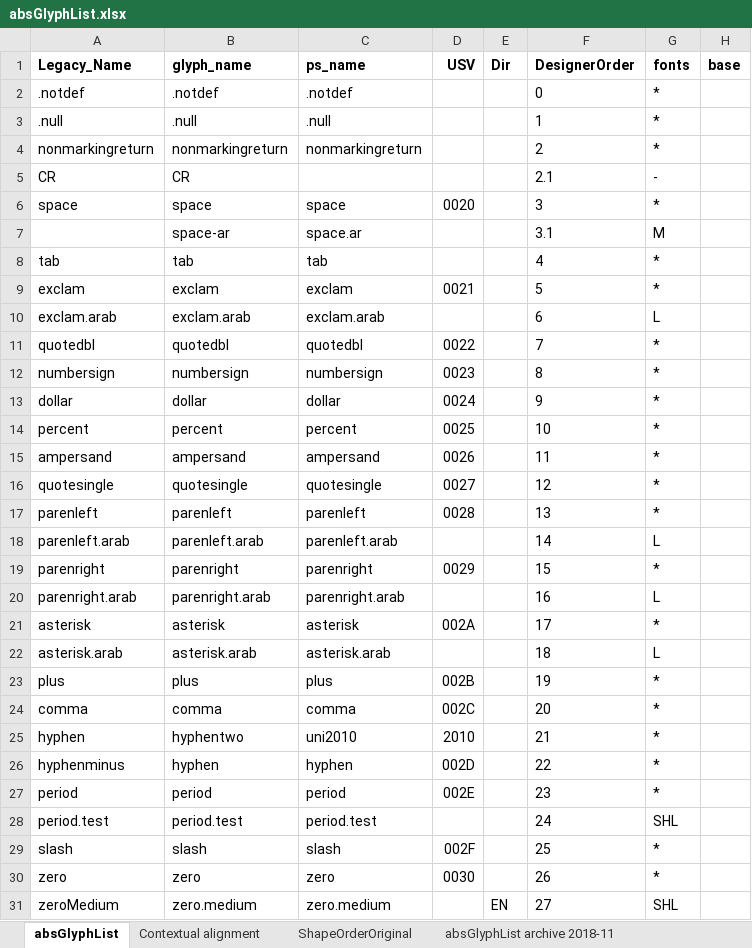
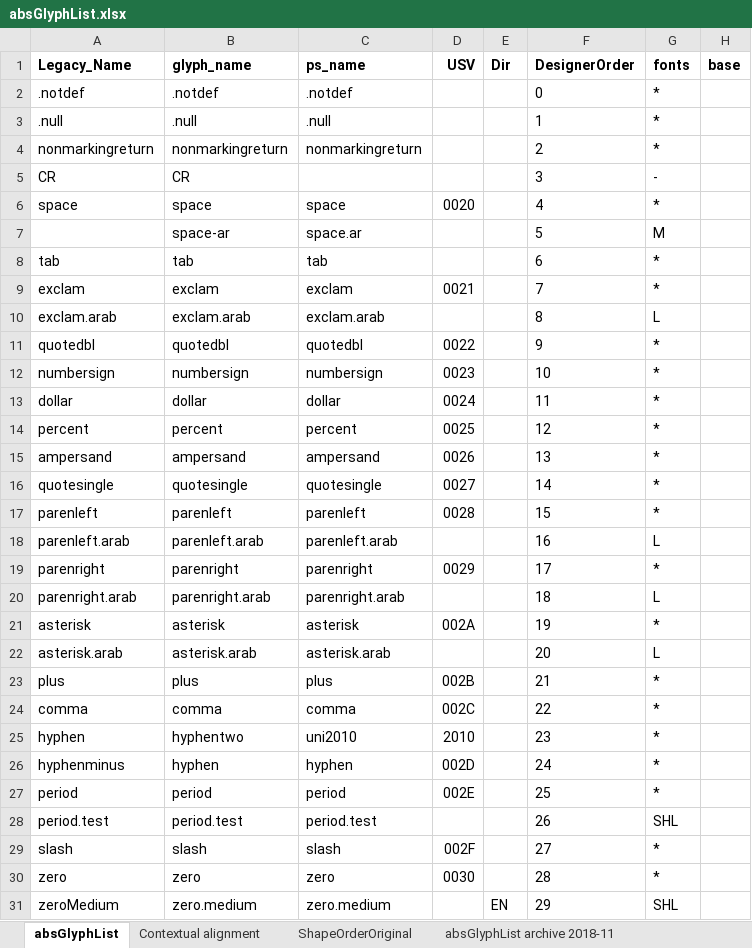
Before and after one commit to silnrsi/font-arab-tools, an Excel workbook: absGlyphList/absGlyphList.xlsx, sheet absGlyphList, drawn as a sheet; only a part is shown; values as stored, in another font and other column widths than the file's, no borders; charts and pictures not drawn; the diff covers the shown part only; the diff names each change by its address in the sheet, - before the commit and + after, or states it on an @@ line.

Commit message:
replace glyph order with integers; remove unused absGlyphList.txt

```diff
--- a/absGlyphList/absGlyphList.xlsx (sheet absGlyphList)
+++ b/absGlyphList/absGlyphList.xlsx (sheet absGlyphList)
-F5 (DesignerOrder): 2.1
+F5 (DesignerOrder): 3
-F6 (DesignerOrder): 3
+F6 (DesignerOrder): 4
-F7 (DesignerOrder): 3.1
+F7 (DesignerOrder): 5
-F8 (DesignerOrder): 4
+F8 (DesignerOrder): 6
-F9 (DesignerOrder): 5
+F9 (DesignerOrder): 7
-F10 (DesignerOrder): 6
+F10 (DesignerOrder): 8
-F11 (DesignerOrder): 7
+F11 (DesignerOrder): 9
-F12 (DesignerOrder): 8
+F12 (DesignerOrder): 10
-F13 (DesignerOrder): 9
+F13 (DesignerOrder): 11
-F14 (DesignerOrder): 10
+F14 (DesignerOrder): 12
-F15 (DesignerOrder): 11
+F15 (DesignerOrder): 13
-F16 (DesignerOrder): 12
+F16 (DesignerOrder): 14
-F17 (DesignerOrder): 13
+F17 (DesignerOrder): 15
-F18 (DesignerOrder): 14
+F18 (DesignerOrder): 16
-F19 (DesignerOrder): 15
+F19 (DesignerOrder): 17
-F20 (DesignerOrder): 16
+F20 (DesignerOrder): 18
-F21 (DesignerOrder): 17
+F21 (DesignerOrder): 19
-F22 (DesignerOrder): 18
+F22 (DesignerOrder): 20
-F23 (DesignerOrder): 19
+F23 (DesignerOrder): 21
-F24 (DesignerOrder): 20
+F24 (DesignerOrder): 22
-F25 (DesignerOrder): 21
+F25 (DesignerOrder): 23
-F26 (DesignerOrder): 22
+F26 (DesignerOrder): 24
-F27 (DesignerOrder): 23
+F27 (DesignerOrder): 25
-F28 (DesignerOrder): 24
+F28 (DesignerOrder): 26
-F29 (DesignerOrder): 25
+F29 (DesignerOrder): 27
-F30 (DesignerOrder): 26
+F30 (DesignerOrder): 28
-F31 (DesignerOrder): 27
+F31 (DesignerOrder): 29
```
Also changed, not shown: 1893 edited cells elsewhere in this sheet, charts or pictures, 2 other files.
